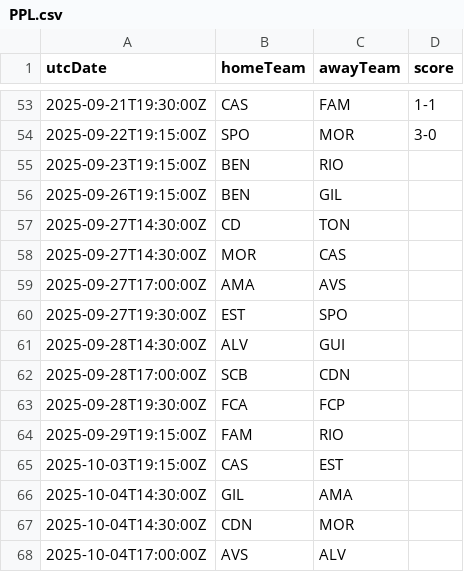
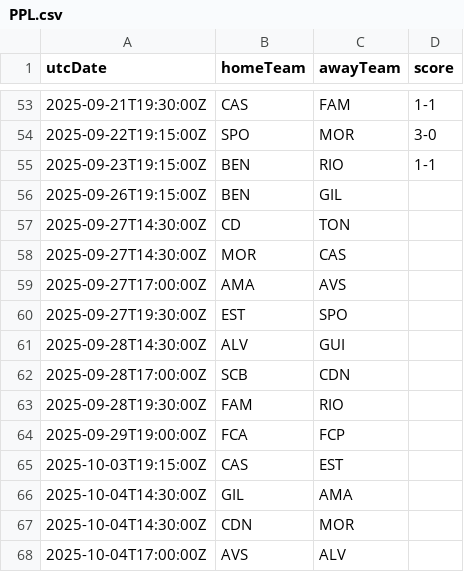
Before and after one commit to cbdq-io/datasets, a CSV file: org/football-data/data/PPL.csv, drawn as a sheet; only a part is shown, gaps mark what is left out.

```diff
--- a/org/football-data/data/PPL.csv
+++ b/org/football-data/data/PPL.csv
@@ -54,3 +54,3 @@ utcDate,homeTeam,awayTeam,score
 2025-09-22T19:15:00Z,SPO,MOR,3-0
-2025-09-23T19:15:00Z,BEN,RIO,
+2025-09-23T19:15:00Z,BEN,RIO,1-1
 2025-09-26T19:15:00Z,BEN,GIL,
@@ -62,4 +62,4 @@ utcDate,homeTeam,awayTeam,score
 2025-09-28T17:00:00Z,SCB,CDN,
-2025-09-28T19:30:00Z,FCA,FCP,
-2025-09-29T19:15:00Z,FAM,RIO,
+2025-09-28T19:30:00Z,FAM,RIO,
+2025-09-29T19:00:00Z,FCA,FCP,
 2025-10-03T19:15:00Z,CAS,EST,
```
Also changed, not shown: org/football-data/data/PL.csv.
